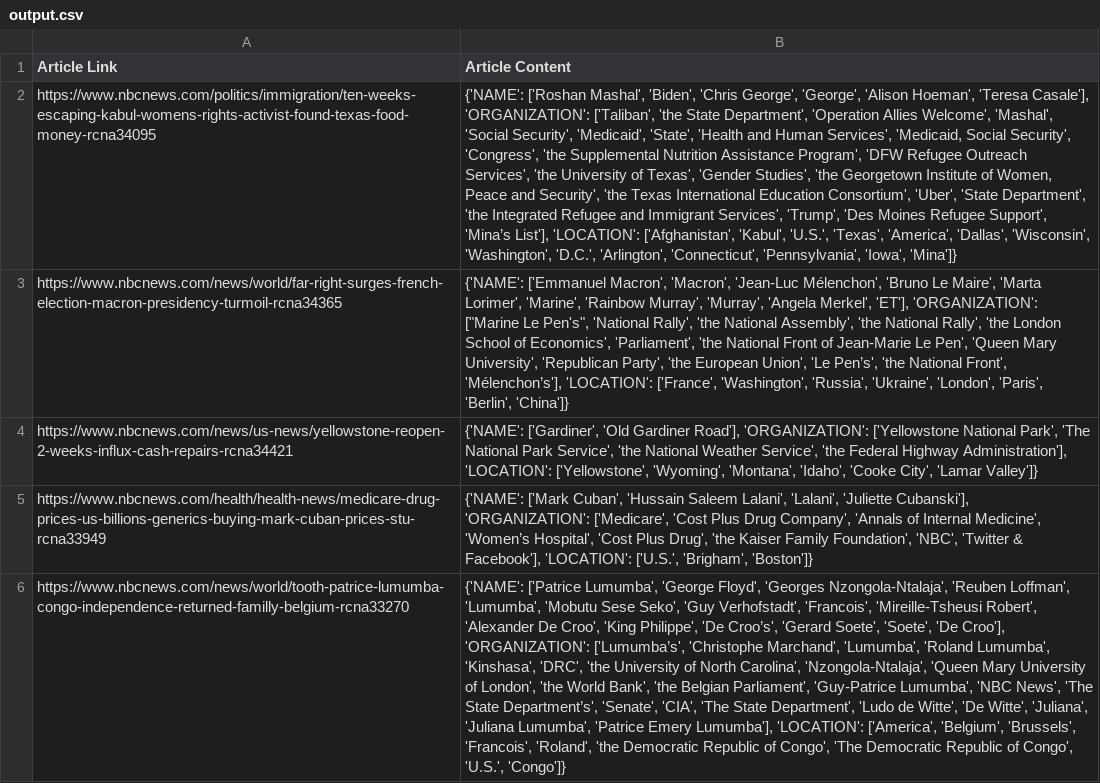
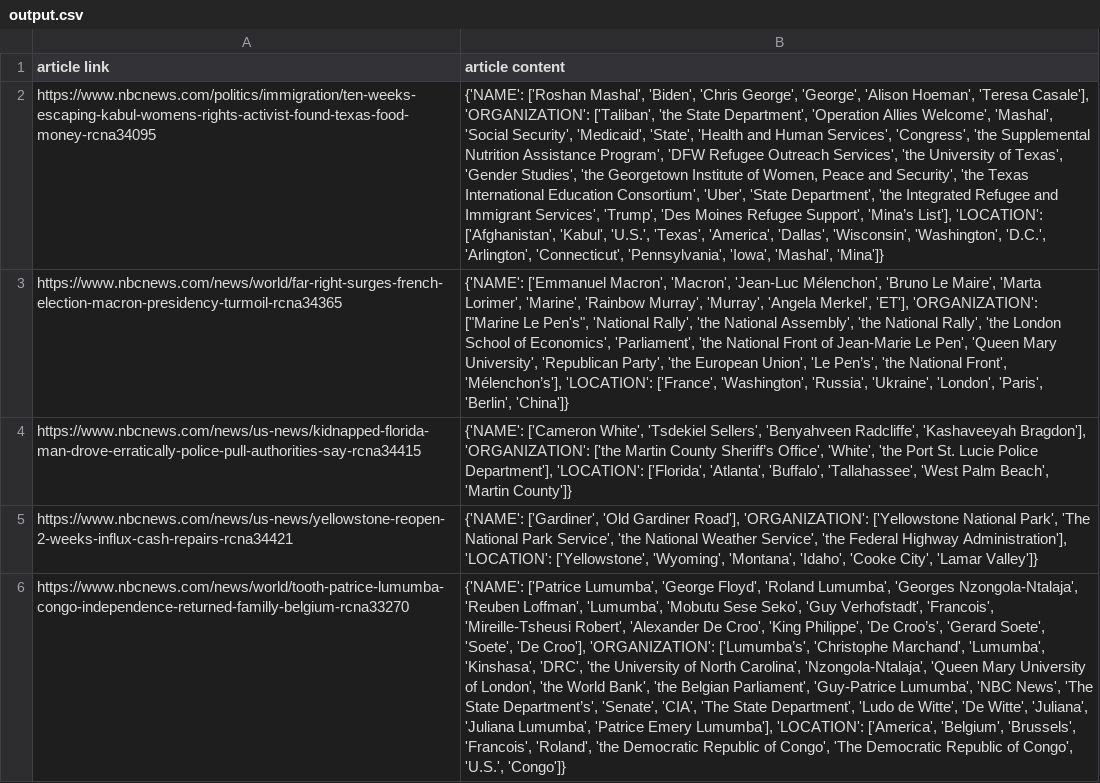
Before and after one commit to kevinmfreire/wheres_waldo, a CSV file: data/model_output/output.csv, drawn as a sheet; removed rows and columns are numbered as before the commit, all else as after; the diff names each change by its address in the sheet, - before the commit and + after, or states it on an @@ line.

```diff
--- a/data/model_output/output.csv
+++ b/data/model_output/output.csv
-A1: Article Link
+A1: article link
-B1: Article Content
+B1: article content
-B2 (article content): …Human Services', 'Medicaid, Social Security', 'Congress', 'the Supplemental Nutrition Assistance Program', 'DFW Refugee Outreach Services', 'the University of Texas', 'Gender Studies', 'the Georgetown Institute of Women, Peace and Security', 'the Texas International Education Consortium', 'Uber', 'State Department', 'the Integrated Refugee and Immigrant Services', 'Trump', 'Des Moines Refugee Support', 'Mina’s List'], 'LOCATION': ['Afghanistan', 'Kabul', 'U.S.', 'Texas', 'America', 'Dallas', 'Wisconsin', 'Washington', 'D.C.', 'Arlington', 'Connecticut', 'Pennsylvania', 'Iowa', 'Mina']}
+B2 (article content): …Human Services', 'Congress', 'the Supplemental Nutrition Assistance Program', 'DFW Refugee Outreach Services', 'the University of Texas', 'Gender Studies', 'the Georgetown Institute of Women, Peace and Security', 'the Texas International Education Consortium', 'Uber', 'State Department', 'the Integrated Refugee and Immigrant Services', 'Trump', 'Des Moines Refugee Support', 'Mina’s List'], 'LOCATION': ['Afghanistan', 'Kabul', 'U.S.', 'Texas', 'America', 'Dallas', 'Wisconsin', 'Washington', 'D.C.', 'Arlington', 'Connecticut', 'Pennsylvania', 'Iowa', 'Mashal', 'Mina']}
+row 4: https://www.nbcnews.com/news/us-news/kidnapped-florida-man-drove-erratically-police-pull-authorities-say-rcna34415 | {'NAME': ['Cameron White', 'Tsdekiel Sellers', 'Benyahveen Radcliffe', 'Kashaveeyah Bragdon'], 'ORGANIZATION': ['the Martin County Sheriff’s Office', 'White', 'the Port St. Lucie Police Department'], 'LOCATION': ['Florida', 'Atlanta', 'Buffalo', 'Tallahassee', 'West Palm Beach', 'Martin County']}
-row 5: https://www.nbcnews.com/health/health-news/medicare-drug-prices-us-billions-generics-buying-mark-cuban-prices-stu-rcna33949 | {'NAME': ['Mark Cuban', 'Hussain Saleem Lalani', 'Lalani', 'Juliette Cubanski'], 'ORGANIZATION': ['Medicare', 'Cost Plus Drug Company', 'Annals of Internal Medicine', 'Women’s Hospital', 'Cost Plus Drug', 'the Kaiser Family Foundation', 'NBC', 'Twitter & Facebook'], 'LOCATION': ['U.S.', 'Brigham', 'Boston']}
-B6 (article content): …'George Floyd', 'Georges Nzongola-Ntalaja', 'Reuben Loffman', 'Lumumba', 'Mobutu Sese Seko', 'Guy Verhofstadt', 'Francois', 'Mireille-Tsheusi Robert', 'Alexander De Croo', 'King Philippe', 'De Croo’s', 'Gerard Soete', 'Soete', 'De Croo'], 'ORGANIZATION': ['Lumumba’s', 'Christophe Marchand', 'Lumumba', 'Roland Lumumba', 'Kinshasa', 'DRC',…
+B6 (article content): …'George Floyd', 'Roland Lumumba', 'Georges Nzongola-Ntalaja', 'Reuben Loffman', 'Lumumba', 'Mobutu Sese Seko', 'Guy Verhofstadt', 'Francois', 'Mireille-Tsheusi Robert', 'Alexander De Croo', 'King Philippe', 'De Croo’s', 'Gerard Soete', 'Soete', 'De Croo'], 'ORGANIZATION': ['Lumumba’s', 'Christophe Marchand', 'Lumumba', 'Kinshasa', 'DRC',…
```
Also changed, not shown: data/ws_data/ws_nbc.csv, 6 other files.
